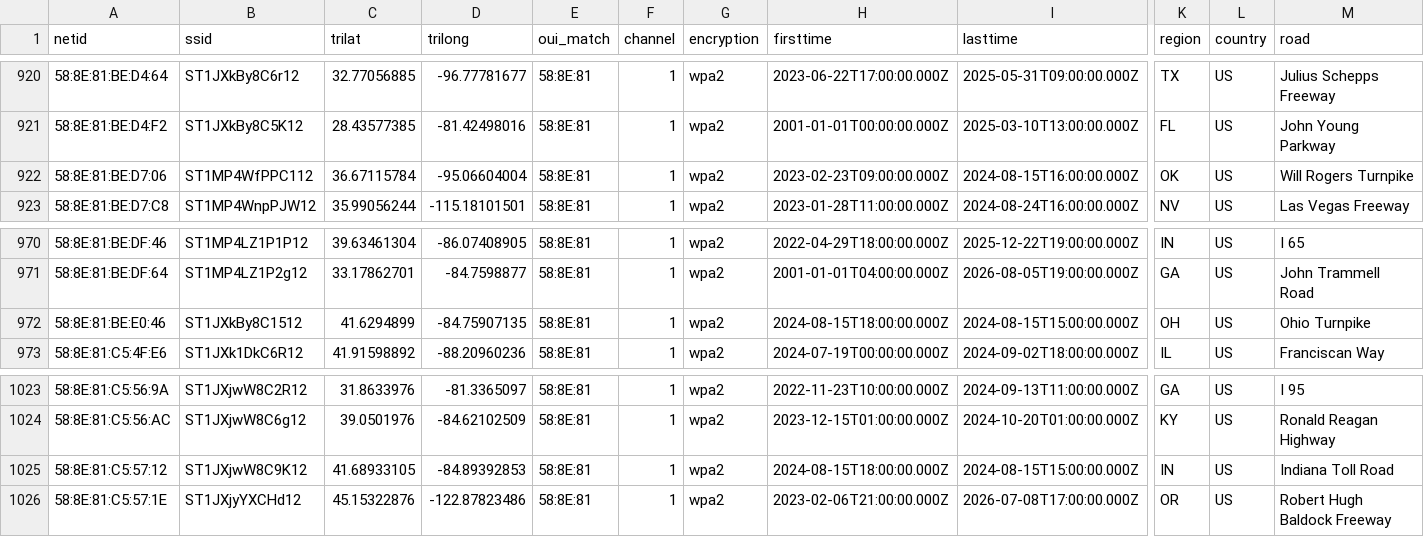
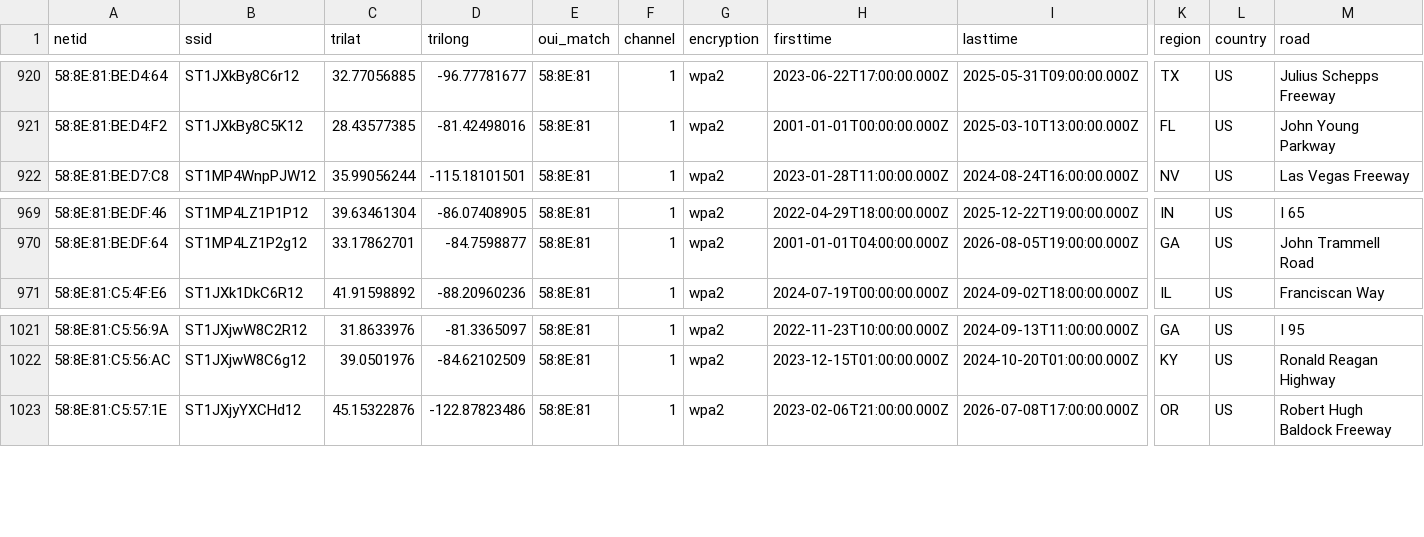
Before and after one commit to simeononsecurity/flock-finder, a CSV file: data/by_oui/58_8E_81.csv, drawn as a sheet; only a part is shown, gaps mark what is left out; rows hold the shown columns only; the diff names each change by its address in the sheet, - before the commit and + after, or states it on an @@ line.

```diff
--- a/data/by_oui/58_8E_81.csv
+++ b/data/by_oui/58_8E_81.csv
-row 922: 58:8E:81:BE:D7:06 | ST1MP4WfPPC112 | 36.67115784 | -95.06604004 | 58:8E:81 | 1 | wpa2 | 2023-02-23T09:00:00.000Z | 2024-08-15T16:00:00.000Z | OK | US | Will Rogers Turnpike
-row 972: 58:8E:81:BE:E0:46 | ST1JXkBy8C1512 | 41.6294899 | -84.75907135 | 58:8E:81 | 1 | wpa2 | 2024-08-15T18:00:00.000Z | 2024-08-15T15:00:00.000Z | OH | US | Ohio Turnpike
-row 1025: 58:8E:81:C5:57:12 | ST1JXjwW8C9K12 | 41.68933105 | -84.89392853 | 58:8E:81 | 1 | wpa2 | 2024-08-15T18:00:00.000Z | 2024-08-15T15:00:00.000Z | IN | US | Indiana Toll Road
```
Also changed, not shown: data/by_oui/3C_71_BF.csv, data/by_oui/94_08_53.csv, 54 other files.
